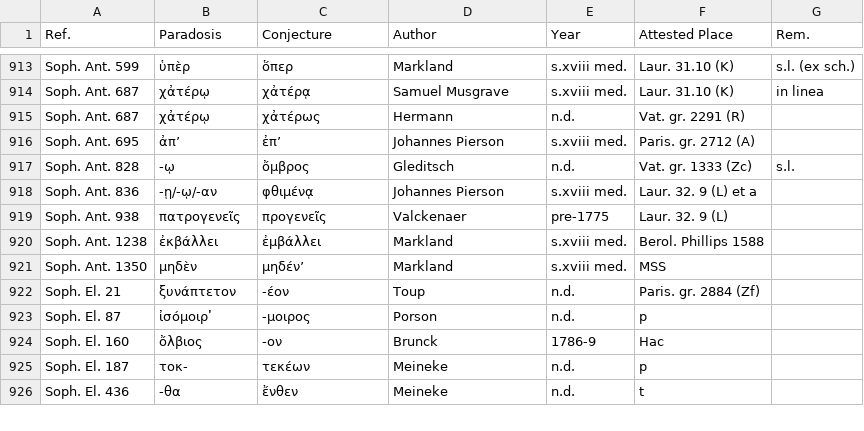
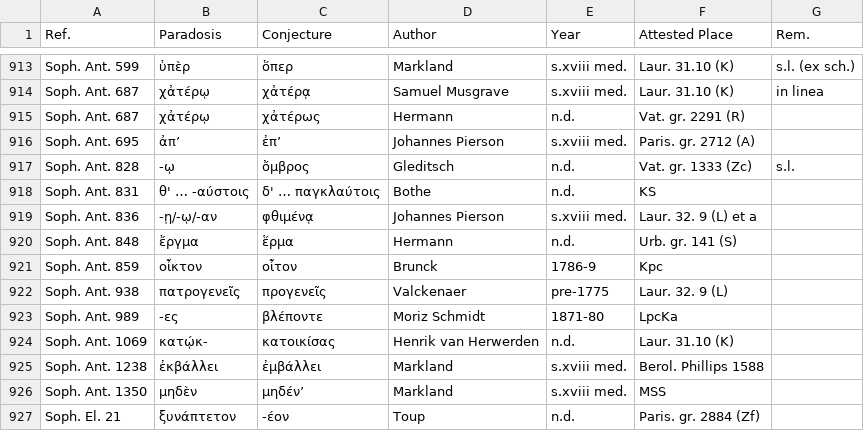
Before and after one commit to tkb-github/attested-conjectures, a CSV file: attested-conjectures.csv, drawn as a sheet; only a part is shown, gaps mark what is left out; the shorter side is filled out with more unchanged rows; the diff names each change by its address in the sheet, - before the commit and + after, or states it on an @@ line.

Commit message:
Update attested-conjectures.csv

```diff
--- a/attested-conjectures.csv
+++ b/attested-conjectures.csv
+row 918: Soph. Ant. 831 | θ' … -αύστοις | δ' … παγκλαύτοις | Bothe | n.d. | KS
+row 920: Soph. Ant. 848 | ἔργμα | ἕρμα | Hermann | n.d. | Urb. gr. 141 (S)
+row 921: Soph. Ant. 859 | οἶκτον | οἶτον | Brunck | 1786-9 | Kpc
+row 923: Soph. Ant. 989 | -ες | βλέποντε | Moriz Schmidt | 1871-80 | LpcKa
+row 924: Soph. Ant. 1069 | κατῴκ- | κατοικίσας | Henrik van Herwerden | n.d. | Laur. 31.10 (K)
```
